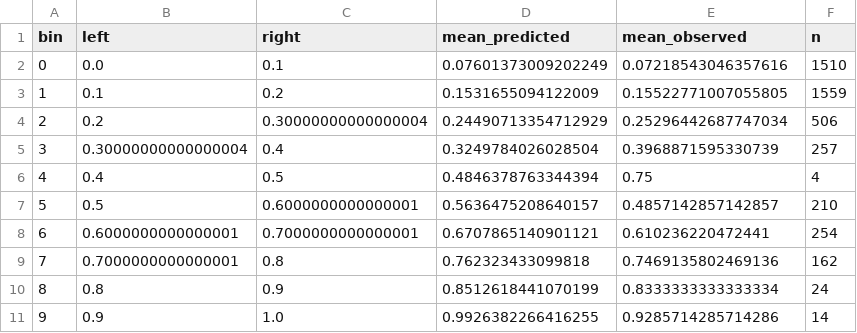
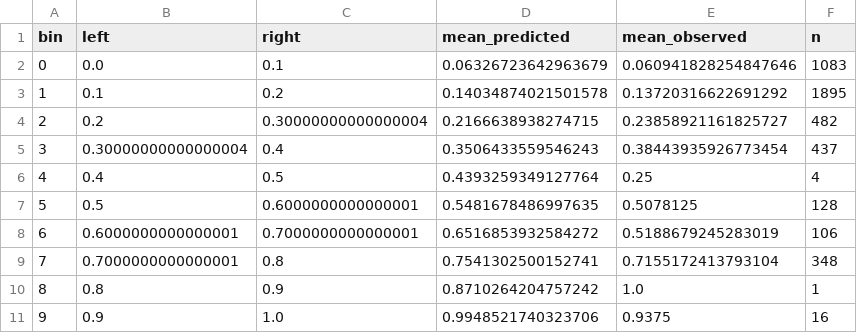
Before and after one commit to Meilaa/Kredito-sipareigojim-nevykdymo-rizikos-prognoz-, a CSV file: artifacts/tables/calibration_Random_Forest.csv, drawn as a sheet.

```diff
--- a/artifacts/tables/calibration_Random_Forest.csv
+++ b/artifacts/tables/calibration_Random_Forest.csv
@@ -1,11 +1,11 @@
 bin,left,right,mean_predicted,mean_observed,n
-0,0.0,0.1,0.07601373009202249,0.07218543046357616,1510
-1,0.1,0.2,0.1531655094122009,0.15522771007055805,1559
-2,0.2,0.30000000000000004,0.24490713354712929,0.25296442687747034,506
-3,0.30000000000000004,0.4,0.3249784026028504,0.3968871595330739,257
-4,0.4,0.5,0.4846378763344394,0.75,4
-5,0.5,0.6000000000000001,0.5636475208640157,0.4857142857142857,210
-6,0.6000000000000001,0.7000000000000001,0.6707865140901121,0.610236220472441,254
-7,0.7000000000000001,0.8,0.762323433099818,0.7469135802469136,162
-8,0.8,0.9,0.8512618441070199,0.8333333333333334,24
-9,0.9,1.0,0.9926382266416255,0.9285714285714286,14
+0,0.0,0.1,0.06326723642963679,0.060941828254847646,1083
+1,0.1,0.2,0.14034874021501578,0.13720316622691292,1895
+2,0.2,0.30000000000000004,0.2166638938274715,0.23858921161825727,482
+3,0.30000000000000004,0.4,0.3506433559546243,0.38443935926773454,437
+4,0.4,0.5,0.4393259349127764,0.25,4
+5,0.5,0.6000000000000001,0.5481678486997635,0.5078125,128
+6,0.6000000000000001,0.7000000000000001,0.6516853932584272,0.5188679245283019,106
+7,0.7000000000000001,0.8,0.7541302500152741,0.7155172413793104,348
+8,0.8,0.9,0.8710264204757242,1.0,1
+9,0.9,1.0,0.9948521740323706,0.9375,16
```
Also changed, not shown: artifacts/tables/ablation.csv, artifacts/tables/calibration_XGBoost.csv, 45 other files.
